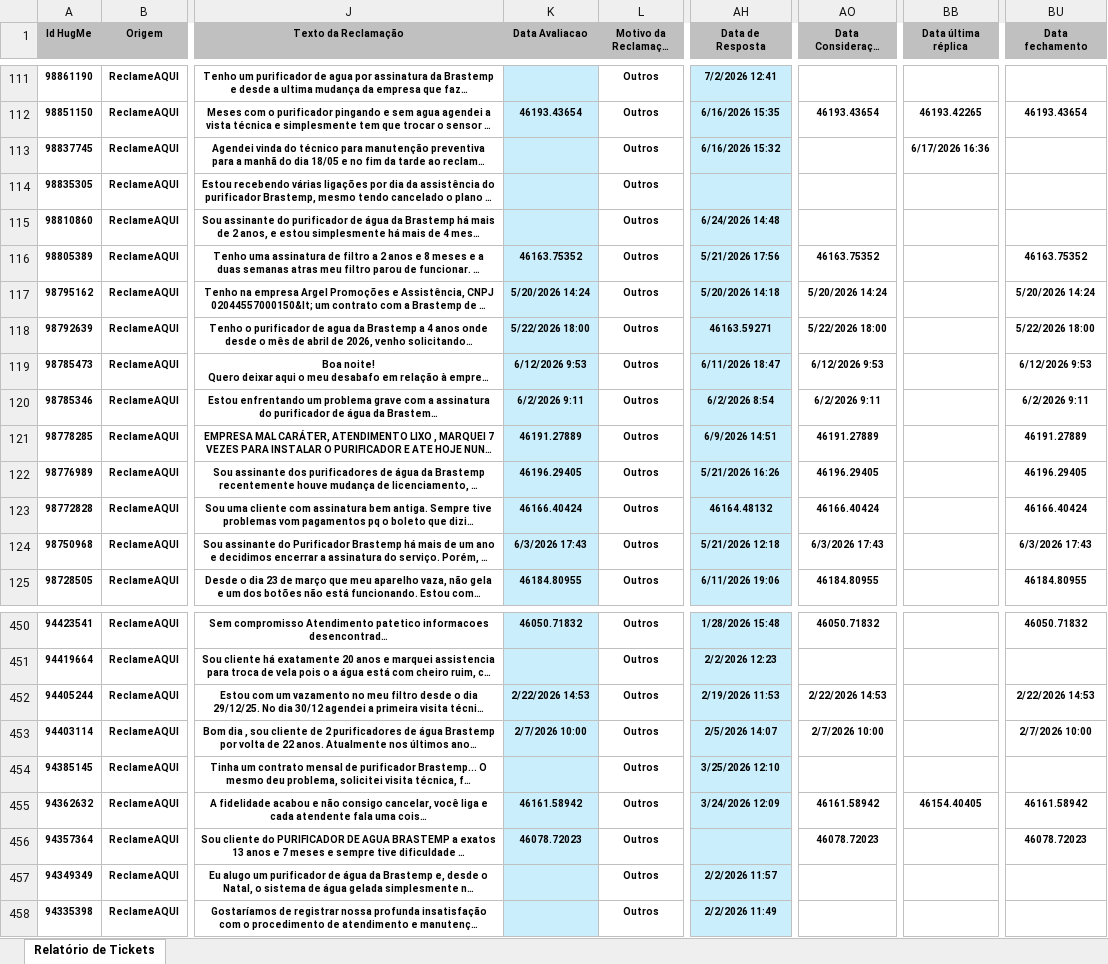
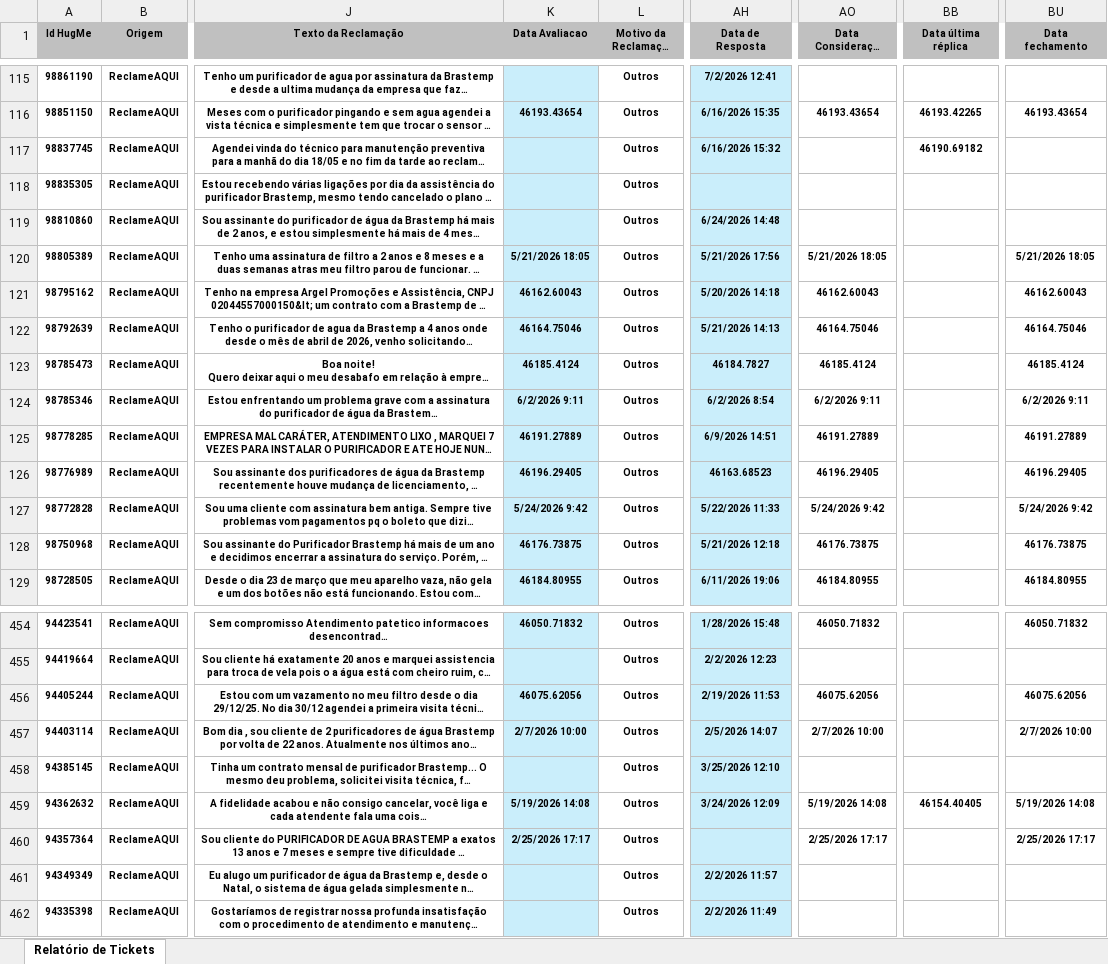
Before and after one commit to eduardacjr/Reclameaquiculligan, an Excel workbook: BaseEco.xlsx, sheet Relatório de Tickets, drawn as a sheet; only a part is shown, gaps mark what is left out; long unchanged cells end in …; values as stored, in another font and other column widths than the file's, no borders; addresses are those after the commit; the diff covers the shown part only; the diff names each change by its address in the sheet, - before the commit and + after, or states it on an @@ line.

```diff
--- a/BaseEco.xlsx (sheet Relatório de Tickets)
+++ b/BaseEco.xlsx (sheet Relatório de Tickets)
-BB117 (Data última réplica): 6/17/2026 16:36
+BB117 (Data última réplica): 46190.69182
-K120 (Data Avaliacao): 46163.75352
+K120 (Data Avaliacao): 5/21/2026 18:05
-AO120 (Data Consideração Consumidor): 46163.75352
+AO120 (Data Consideração Consumidor): 5/21/2026 18:05
-BU120 (Data fechamento): 46163.75352
+BU120 (Data fechamento): 5/21/2026 18:05
-K121 (Data Avaliacao): 5/20/2026 14:24
+K121 (Data Avaliacao): 46162.60043
-AO121 (Data Consideração Consumidor): 5/20/2026 14:24
+AO121 (Data Consideração Consumidor): 46162.60043
-BU121 (Data fechamento): 5/20/2026 14:24
+BU121 (Data fechamento): 46162.60043
-K122 (Data Avaliacao): 5/22/2026 18:00
+K122 (Data Avaliacao): 46164.75046
-AH122 (Data de Resposta): 46163.59271
+AH122 (Data de Resposta): 5/21/2026 14:13
-AO122 (Data Consideração Consumidor): 5/22/2026 18:00
+AO122 (Data Consideração Consumidor): 46164.75046
-BU122 (Data fechamento): 5/22/2026 18:00
+BU122 (Data fechamento): 46164.75046
-K123 (Data Avaliacao): 6/12/2026 9:53
+K123 (Data Avaliacao): 46185.4124
-AH123 (Data de Resposta): 6/11/2026 18:47
+AH123 (Data de Resposta): 46184.7827
-AO123 (Data Consideração Consumidor): 6/12/2026 9:53
+AO123 (Data Consideração Consumidor): 46185.4124
-BU123 (Data fechamento): 6/12/2026 9:53
+BU123 (Data fechamento): 46185.4124
-AH126 (Data de Resposta): 5/21/2026 16:26
+AH126 (Data de Resposta): 46163.68523
-K127 (Data Avaliacao): 46166.40424
+K127 (Data Avaliacao): 5/24/2026 9:42
-AH127 (Data de Resposta): 46164.48132
+AH127 (Data de Resposta): 5/22/2026 11:33
-AO127 (Data Consideração Consumidor): 46166.40424
+AO127 (Data Consideração Consumidor): 5/24/2026 9:42
-BU127 (Data fechamento): 46166.40424
+BU127 (Data fechamento): 5/24/2026 9:42
-K128 (Data Avaliacao): 6/3/2026 17:43
+K128 (Data Avaliacao): 46176.73875
-AO128 (Data Consideração Consumidor): 6/3/2026 17:43
+AO128 (Data Consideração Consumidor): 46176.73875
-BU128 (Data fechamento): 6/3/2026 17:43
+BU128 (Data fechamento): 46176.73875
-K456 (Data Avaliacao): 2/22/2026 14:53
+K456 (Data Avaliacao): 46075.62056
-AO456 (Data Consideração Consumidor): 2/22/2026 14:53
+AO456 (Data Consideração Consumidor): 46075.62056
-BU456 (Data fechamento): 2/22/2026 14:53
+BU456 (Data fechamento): 46075.62056
-K459 (Data Avaliacao): 46161.58942
+K459 (Data Avaliacao): 5/19/2026 14:08
-AO459 (Data Consideração Consumidor): 46161.58942
+AO459 (Data Consideração Consumidor): 5/19/2026 14:08
-BU459 (Data fechamento): 46161.58942
+BU459 (Data fechamento): 5/19/2026 14:08
-K460 (Data Avaliacao): 46078.72023
+K460 (Data Avaliacao): 2/25/2026 17:17
-AO460 (Data Consideração Consumidor): 46078.72023
+AO460 (Data Consideração Consumidor): 2/25/2026 17:17
-BU460 (Data fechamento): 46078.72023
+BU460 (Data fechamento): 2/25/2026 17:17
```
Also changed, not shown: 4 added rows, 574 edited cells and cell formats elsewhere in this sheet.
